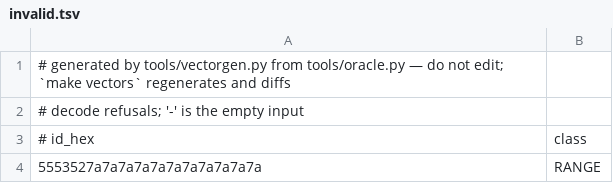
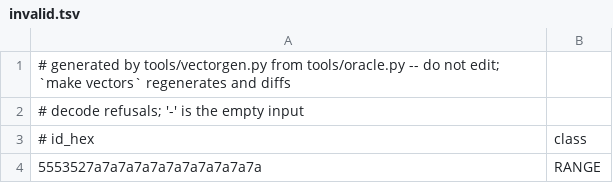
Before and after one commit to jonny-novikov/brd14, a TSV file: vectors/invalid.tsv, drawn as a sheet; only a part is shown.

```diff
--- a/vectors/invalid.tsv
+++ b/vectors/invalid.tsv
@@ -1,2 +1,2 @@
-# generated by tools/vectorgen.py from tools/oracle.py — do not edit; `make vectors` regenerates and diffs
+# generated by tools/vectorgen.py from tools/oracle.py -- do not edit; `make vectors` regenerates and diffs
 # decode refusals; '-' is the empty input
```
Also changed, not shown: vectors/encode_invalid.tsv, vectors/node.tsv, 2 other files.
